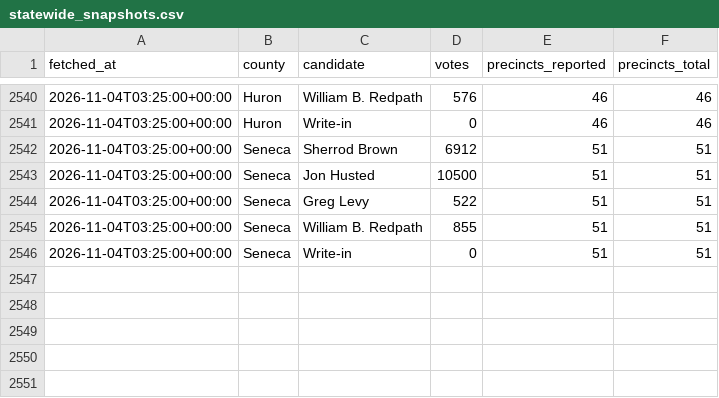
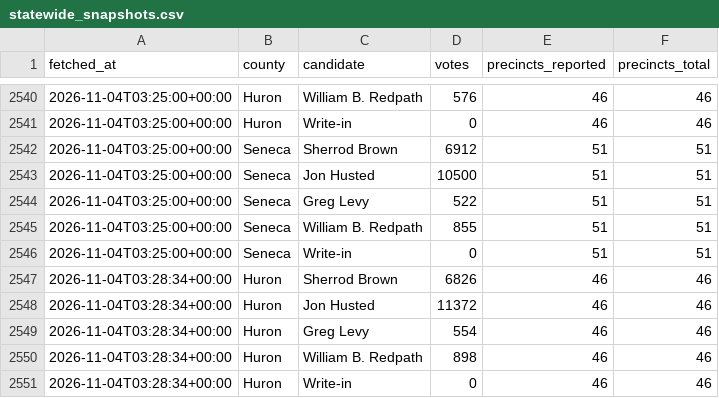
Before and after one commit to dscarvalone/scrapers2026, a CSV file: results/statewide_snapshots.csv, drawn as a sheet; only a part is shown, gaps mark what is left out.

Commit message:
Local results update (butler statewide) 2026-11-03 22:28 EST

```diff
--- a/results/statewide_snapshots.csv
+++ b/results/statewide_snapshots.csv
@@ -2546 +2546,6 @@ fetched_at,county,candidate,votes,precincts_reported,precincts_total
 2026-11-04T03:25:00+00:00,Seneca,Write-in,0,51,51
+2026-11-04T03:28:34+00:00,Huron,Sherrod Brown,6826,46,46
+2026-11-04T03:28:34+00:00,Huron,Jon Husted,11372,46,46
+2026-11-04T03:28:34+00:00,Huron,Greg Levy,554,46,46
+2026-11-04T03:28:34+00:00,Huron,William B. Redpath,898,46,46
+2026-11-04T03:28:34+00:00,Huron,Write-in,0,46,46
```
Also changed, not shown: results/senate_by_timing.csv, results/senate_statewide_by_county.csv, 1 other file.
